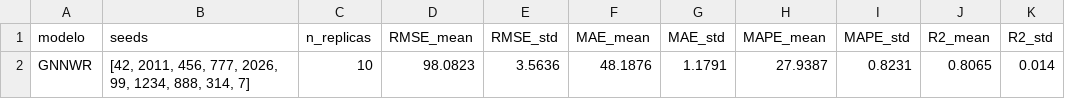
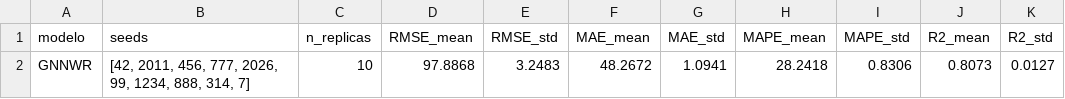
Before and after one commit to faustoaguanor/dmq-land-value-spatial-x-validation, a CSV file: results/raw/gnnwr/gnnwr_log_replicas_summary.csv, drawn as a sheet; removed rows and columns are numbered as before the commit, all else as after; the diff names each change by its address in the sheet, - before the commit and + after, or states it on an @@ line.

```diff
--- a/results/raw/gnnwr/gnnwr_log_replicas_summary.csv
+++ b/results/raw/gnnwr/gnnwr_log_replicas_summary.csv
-row 2: GNNWR | [42, 2011, 456, 777, 2026, 99, 1234, 888, 314, 7] | 10 | 98.0823 | 3.5636 | 48.1876 | 1.1791 | 27.9387 | 0.8231 | 0.8065 | 0.014
+row 2: GNNWR | [42, 2011, 456, 777, 2026, 99, 1234, 888, 314, 7] | 10 | 97.8868 | 3.2483 | 48.2672 | 1.0941 | 28.2418 | 0.8306 | 0.8073 | 0.0127
```
Also changed, not shown: results/estabilidad_conjunto_prueba.csv, results/raw/gnnwr/gnnwr_log_cv_replicas.csv, 9 other files.
